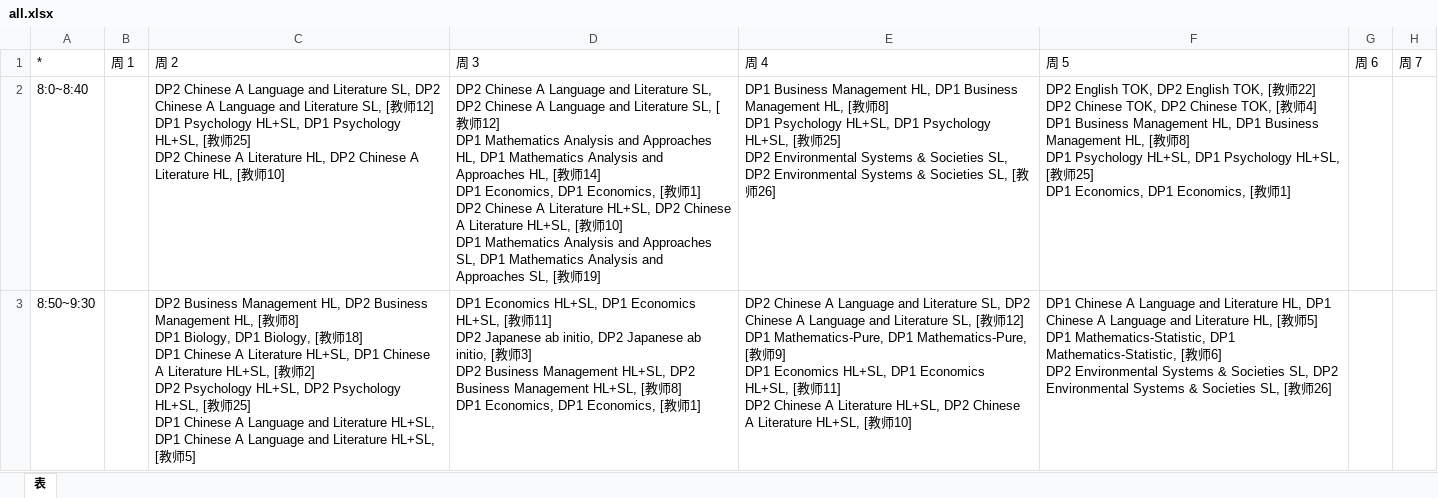
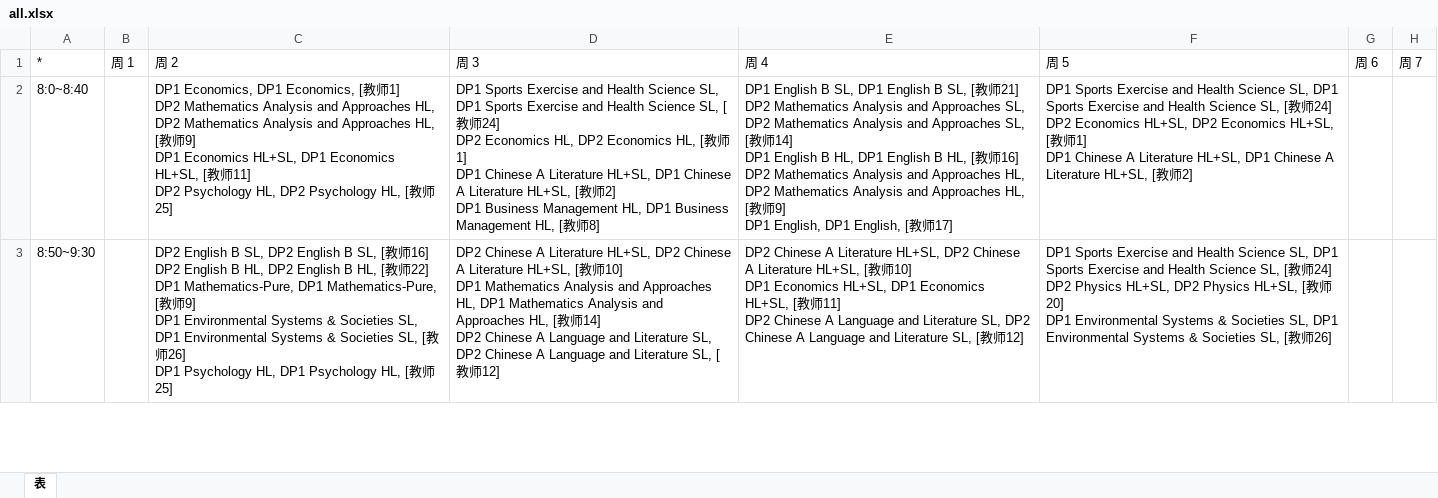
Before and after one commit to kercylan98/woats, an Excel workbook: out/all.xlsx, sheet 表, drawn as a sheet; only a part is shown; values as stored, in another font and other column widths than the file's, no borders; ↵ is a line break in a cell; the diff covers the shown part only; the diff names each change by its address in the sheet, - before the commit and + after, or states it on an @@ line.

```diff
--- a/out/all.xlsx (sheet 表)
+++ b/out/all.xlsx (sheet 表)
-C2: DP2 Chinese A Language and Literature SL, DP2 Chinese A Language and Literature SL, [教师12] ↵ DP1 Psychology HL+SL, DP1 Psychology HL+SL, [教师25] ↵ DP2 Chinese A Literature HL, DP2 Chinese A Literature HL, [教师10]
+C2: DP1 Economics, DP1 Economics, [教师1] ↵ DP2 Mathematics Analysis and Approaches HL, DP2 Mathematics Analysis and Approaches HL, [教师9] ↵ DP1 Economics HL+SL, DP1 Economics HL+SL, [教师11] ↵ DP2 Psychology HL, DP2 Psychology HL, [教师25]
-D2: DP2 Chinese A Language and Literature SL, DP2 Chinese A Language and Literature SL, [教师12] ↵ DP1 Mathematics Analysis and Approaches HL, DP1 Mathematics Analysis and Approaches HL, [教师14] ↵ DP1 Economics, DP1 Economics, [教师1] ↵ DP2 Chinese A Literature HL+SL, DP2 Chinese A Literature HL+SL, [教师10] ↵ DP1 Mathematics Analysis and Approaches SL, DP1 Mathematics Analysis and Approaches SL, [教师19]
+D2: DP1 Sports Exercise and Health Science SL, DP1 Sports Exercise and Health Science SL, [教师24] ↵ DP2 Economics HL, DP2 Economics HL, [教师1] ↵ DP1 Chinese A Literature HL+SL, DP1 Chinese A Literature HL+SL, [教师2] ↵ DP1 Business Management HL, DP1 Business Management HL, [教师8]
-E2: DP1 Business Management HL, DP1 Business Management HL, [教师8] ↵ DP1 Psychology HL+SL, DP1 Psychology HL+SL, [教师25] ↵ DP2 Environmental Systems & Societies SL, DP2 Environmental Systems & Societies SL, [教师26]
+E2: DP1 English B SL, DP1 English B SL, [教师21] ↵ DP2 Mathematics Analysis and Approaches SL, DP2 Mathematics Analysis and Approaches SL, [教师14] ↵ DP1 English B HL, DP1 English B HL, [教师16] ↵ DP2 Mathematics Analysis and Approaches HL, DP2 Mathematics Analysis and Approaches HL, [教师9] ↵ DP1 English, DP1 English, [教师17]
-F2: DP2 English TOK, DP2 English TOK, [教师22] ↵ DP2 Chinese TOK, DP2 Chinese TOK, [教师4] ↵ DP1 Business Management HL, DP1 Business Management HL, [教师8] ↵ DP1 Psychology HL+SL, DP1 Psychology HL+SL, [教师25] ↵ DP1 Economics, DP1 Economics, [教师1]
+F2: DP1 Sports Exercise and Health Science SL, DP1 Sports Exercise and Health Science SL, [教师24] ↵ DP2 Economics HL+SL, DP2 Economics HL+SL, [教师1] ↵ DP1 Chinese A Literature HL+SL, DP1 Chinese A Literature HL+SL, [教师2]
-C3: DP2 Business Management HL, DP2 Business Management HL, [教师8] ↵ DP1 Biology, DP1 Biology, [教师18] ↵ DP1 Chinese A Literature HL+SL, DP1 Chinese A Literature HL+SL, [教师2] ↵ DP2 Psychology HL+SL, DP2 Psychology HL+SL, [教师25] ↵ DP1 Chinese A Language and Literature HL+SL, DP1 Chinese A Language and Literature HL+SL, [教师5]
+C3: DP2 English B SL, DP2 English B SL, [教师16] ↵ DP2 English B HL, DP2 English B HL, [教师22] ↵ DP1 Mathematics-Pure, DP1 Mathematics-Pure, [教师9] ↵ DP1 Environmental Systems & Societies SL, DP1 Environmental Systems & Societies SL, [教师26] ↵ DP1 Psychology HL, DP1 Psychology HL, [教师25]
-D3: DP1 Economics HL+SL, DP1 Economics HL+SL, [教师11] ↵ DP2 Japanese ab initio, DP2 Japanese ab initio, [教师3] ↵ DP2 Business Management HL+SL, DP2 Business Management HL+SL, [教师8] ↵ DP1 Economics, DP1 Economics, [教师1]
+D3: DP2 Chinese A Literature HL+SL, DP2 Chinese A Literature HL+SL, [教师10] ↵ DP1 Mathematics Analysis and Approaches HL, DP1 Mathematics Analysis and Approaches HL, [教师14] ↵ DP2 Chinese A Language and Literature SL, DP2 Chinese A Language and Literature SL, [教师12]
-E3: …Chinese A Language and Literature SL, DP2 Chinese A Language and Literature SL, [教师12] ↵ DP1 Mathematics-Pure, DP1 Mathematics-Pure, [教师9] ↵ DP1 Economics HL+SL, DP1 Economics HL+SL, [教师11] ↵ DP2 Chinese A Literature HL+SL, DP2 Chinese A Literature HL+SL, [教师10]
+E3: …Chinese A Literature HL+SL, DP2 Chinese A Literature HL+SL, [教师10] ↵ DP1 Economics HL+SL, DP1 Economics HL+SL, [教师11] ↵ DP2 Chinese A Language and Literature SL, DP2 Chinese A Language and Literature SL, [教师12]
-F3: DP1 Chinese A Language and Literature HL, DP1 Chinese A Language and Literature HL, [教师5] ↵ DP1 Mathematics-Statistic, DP1 Mathematics-Statistic, [教师6] ↵ DP2 Environmental Systems & Societies SL, DP2 Environmental Systems…
+F3: DP1 Sports Exercise and Health Science SL, DP1 Sports Exercise and Health Science SL, [教师24] ↵ DP2 Physics HL+SL, DP2 Physics HL+SL, [教师20] ↵ DP1 Environmental Systems & Societies SL, DP1 Environmental Systems…
```
Also changed, not shown: 40 edited cells elsewhere in this sheet, out/DP1 Mathematics-Pure.xlsx, out/DP1 Physics HL.xlsx, 2 other files.
